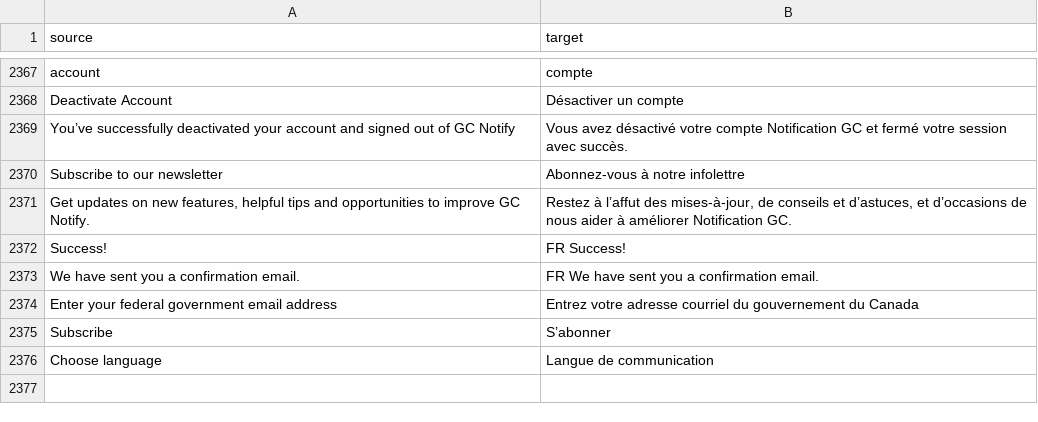
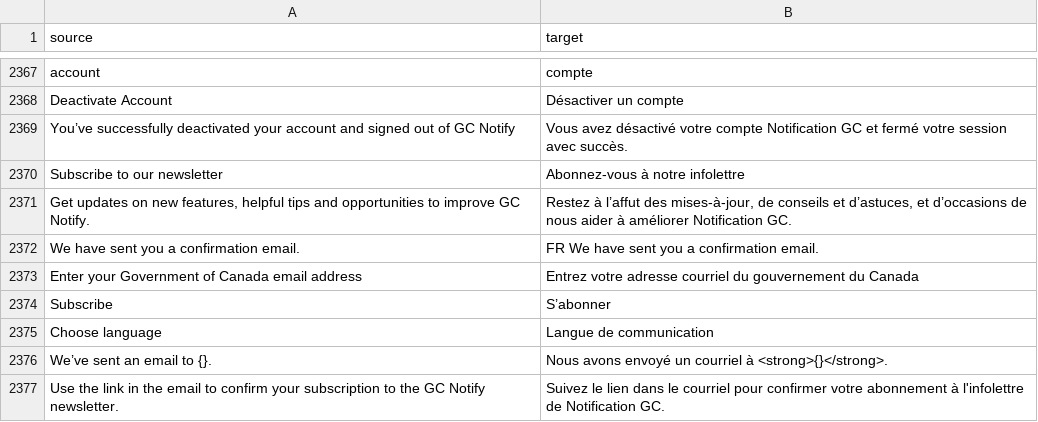
Before and after one commit to cds-snc/notification-admin, a CSV file: app/translations/csv/fr.csv, drawn as a sheet; only a part is shown, gaps mark what is left out.

```diff
--- a/app/translations/csv/fr.csv
+++ b/app/translations/csv/fr.csv
@@ -2371,6 +2371,7 @@
 "Get updates on new features, helpful tips and opportunities to improve GC Notify.","Restez à l’affut des mises-à-jour, de conseils et d’astuces, et d’occasions de nous aider à améliorer Notification GC."
-"Success!","FR Success!"
 "We have sent you a confirmation email.","FR We have sent you a confirmation email."
-"Enter your federal government email address","Entrez votre adresse courriel du gouvernement du Canada"
+"Enter your Government of Canada email address","Entrez votre adresse courriel du gouvernement du Canada"
 "Subscribe","S’abonner"
 "Choose language","Langue de communication"
+"We’ve sent an email to {}.","Nous avons envoyé un courriel à <strong>{}</strong>."
+"Use the link in the email to confirm your subscription to the GC Notify newsletter.","Suivez le lien dans le courriel pour confirmer votre abonnement à l'infolettre de Notification GC."
```
Also changed, not shown: 2 other files.
